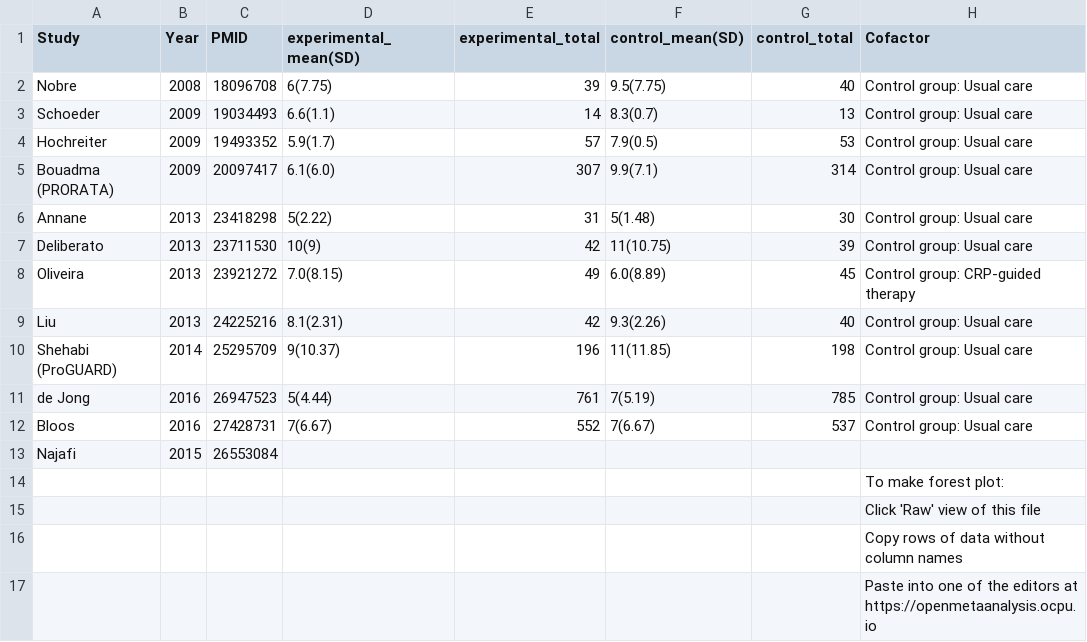
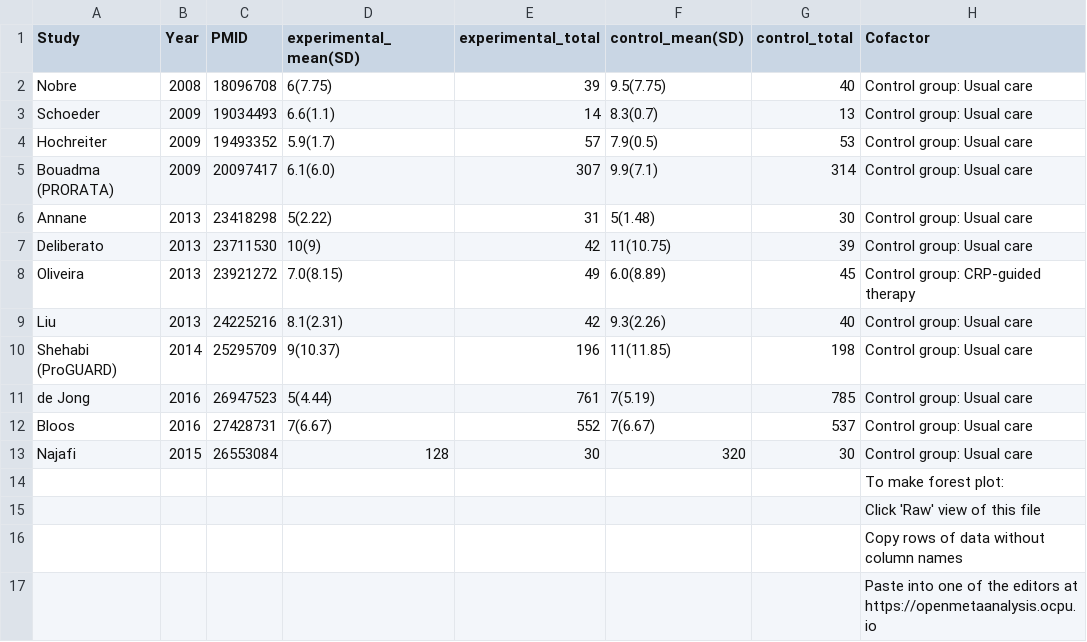
Before and after one commit to openMetaAnalysis/Procalcitonin-guided-therapy-for-patients-with-severe-sepsis-and-septic-shock, a CSV file: data/all-trials - duration of antibiotic therapy.csv, drawn as a sheet.

Commit message:
Update all-trials - duration of antibiotic therapy.csv
I have concerns about Najafi:
We cant calculate means and standard deviation as no ranges given, its is just a number, which makes it look different from the rest.

```diff
--- a/data/all-trials - duration of antibiotic therapy.csv
+++ b/data/all-trials - duration of antibiotic therapy.csv
@@ -12,3 +12,3 @@ de Jong,           2016,26947523, 5(4.44) ,761, 7(5.19),785,Control group: Usual
 Bloos,             2016,27428731, 7(6.67) ,552, 7(6.67),537,Control group: Usual care,
-Najafi,            2015,26553084,
+Najafi,            2015,26553084, 128,30,320,30,Control group: Usual care,
 ,,,,,,,To make forest plot:,
```
